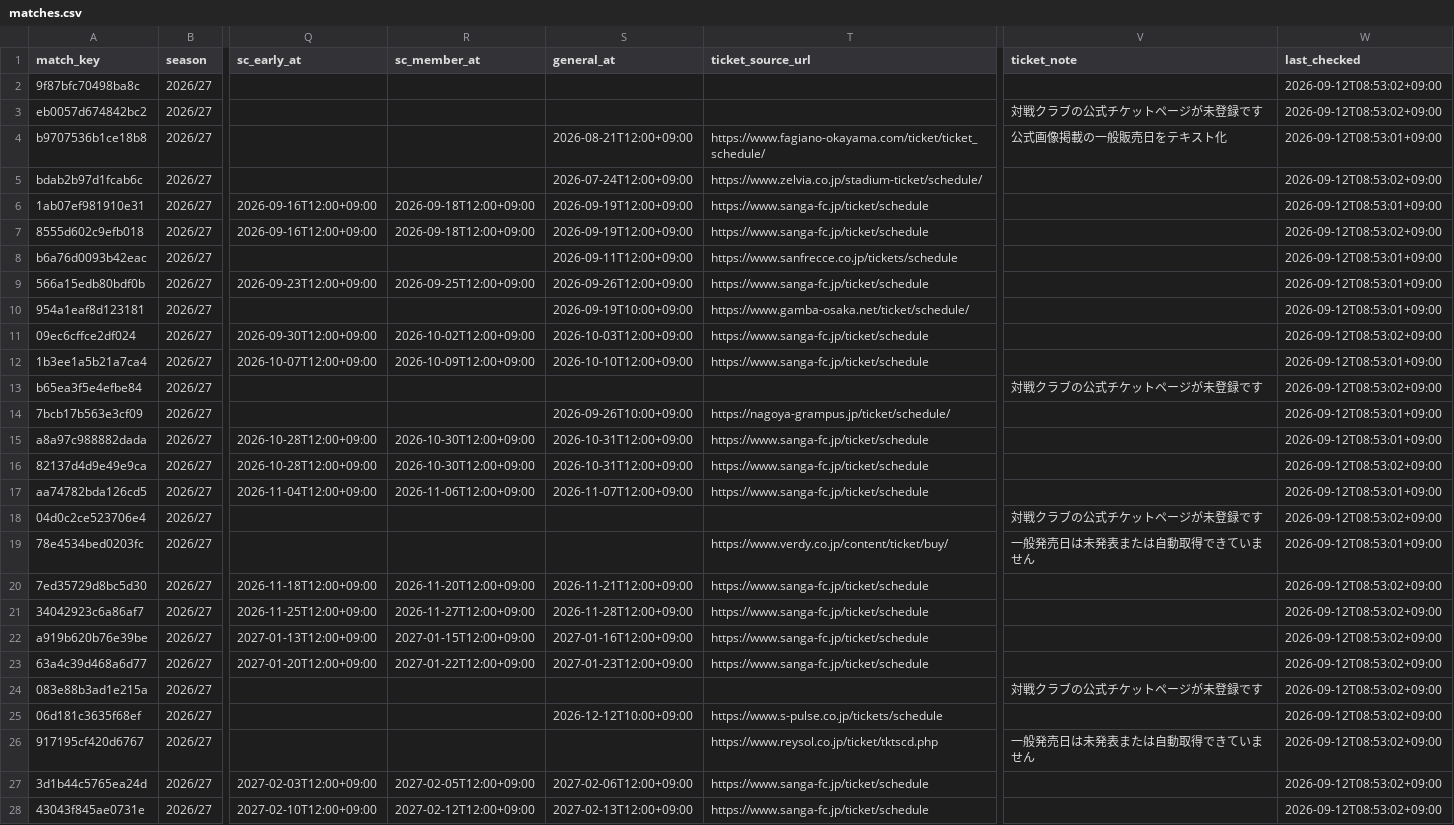
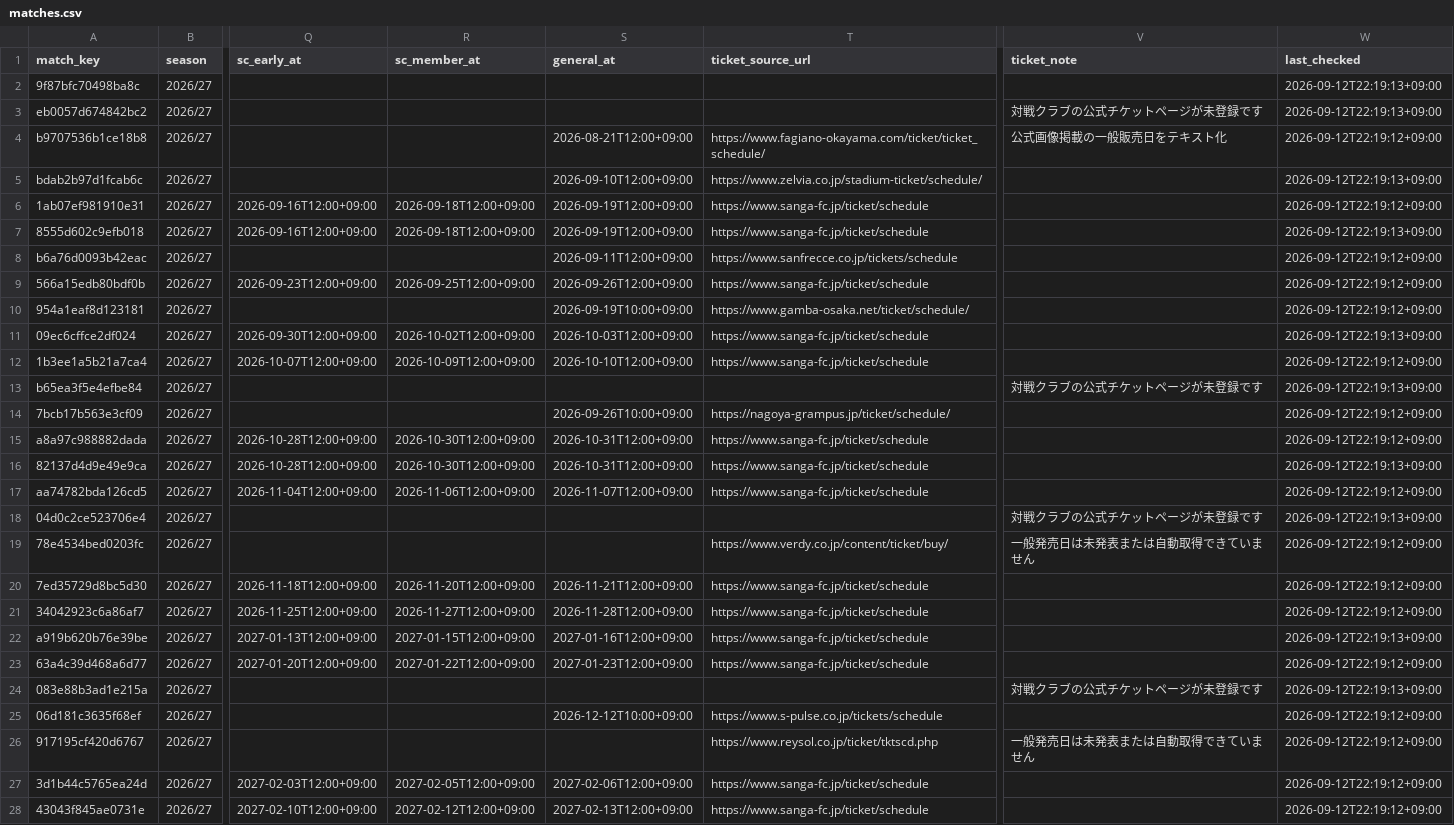
Before and after one commit to bizdocsupport/club-ticket-navi-kyoto, a CSV file: data/matches.csv, drawn as a sheet; only a part is shown, gaps mark what is left out; the diff covers the shown part only; the diff names each change by its address in the sheet, - before the commit and + after, or states it on an @@ line.

```diff
--- a/data/matches.csv
+++ b/data/matches.csv
-W2:W3 (last_checked): 2026-09-12T08:53:02+09:00
+W2:W3 (last_checked): 2026-09-12T22:19:13+09:00
-W4 (last_checked): 2026-09-12T08:53:01+09:00
+W4 (last_checked): 2026-09-12T22:19:12+09:00
-S5 (general_at): 2026-07-24T12:00+09:00
+S5 (general_at): 2026-09-10T12:00+09:00
-W5 (last_checked): 2026-09-12T08:53:02+09:00
+W5 (last_checked): 2026-09-12T22:19:13+09:00
-W6 (last_checked): 2026-09-12T08:53:01+09:00
+W6 (last_checked): 2026-09-12T22:19:12+09:00
-W7 (last_checked): 2026-09-12T08:53:02+09:00
+W7 (last_checked): 2026-09-12T22:19:13+09:00
-W8:W10 (last_checked): 2026-09-12T08:53:01+09:00
+W8:W10 (last_checked): 2026-09-12T22:19:12+09:00
-W11 (last_checked): 2026-09-12T08:53:02+09:00
+W11 (last_checked): 2026-09-12T22:19:13+09:00
-W12 (last_checked): 2026-09-12T08:53:01+09:00
+W12 (last_checked): 2026-09-12T22:19:12+09:00
-W13 (last_checked): 2026-09-12T08:53:02+09:00
+W13 (last_checked): 2026-09-12T22:19:13+09:00
-W14:W15 (last_checked): 2026-09-12T08:53:01+09:00
+W14:W15 (last_checked): 2026-09-12T22:19:12+09:00
-W16 (last_checked): 2026-09-12T08:53:02+09:00
+W16 (last_checked): 2026-09-12T22:19:13+09:00
-W17 (last_checked): 2026-09-12T08:53:01+09:00
+W17 (last_checked): 2026-09-12T22:19:12+09:00
-W18 (last_checked): 2026-09-12T08:53:02+09:00
+W18 (last_checked): 2026-09-12T22:19:13+09:00
-W19 (last_checked): 2026-09-12T08:53:01+09:00
+W19 (last_checked): 2026-09-12T22:19:12+09:00
-W20:W21 (last_checked): 2026-09-12T08:53:02+09:00
+W20:W21 (last_checked): 2026-09-12T22:19:12+09:00
-W22 (last_checked): 2026-09-12T08:53:02+09:00
+W22 (last_checked): 2026-09-12T22:19:13+09:00
-W23 (last_checked): 2026-09-12T08:53:02+09:00
+W23 (last_checked): 2026-09-12T22:19:12+09:00
-W24 (last_checked): 2026-09-12T08:53:02+09:00
+W24 (last_checked): 2026-09-12T22:19:13+09:00
-W25:W28 (last_checked): 2026-09-12T08:53:02+09:00
+W25:W28 (last_checked): 2026-09-12T22:19:12+09:00
```
Also changed, not shown: 14 edited cells elsewhere in this file, data/ticket_news.csv, 1 other file.
